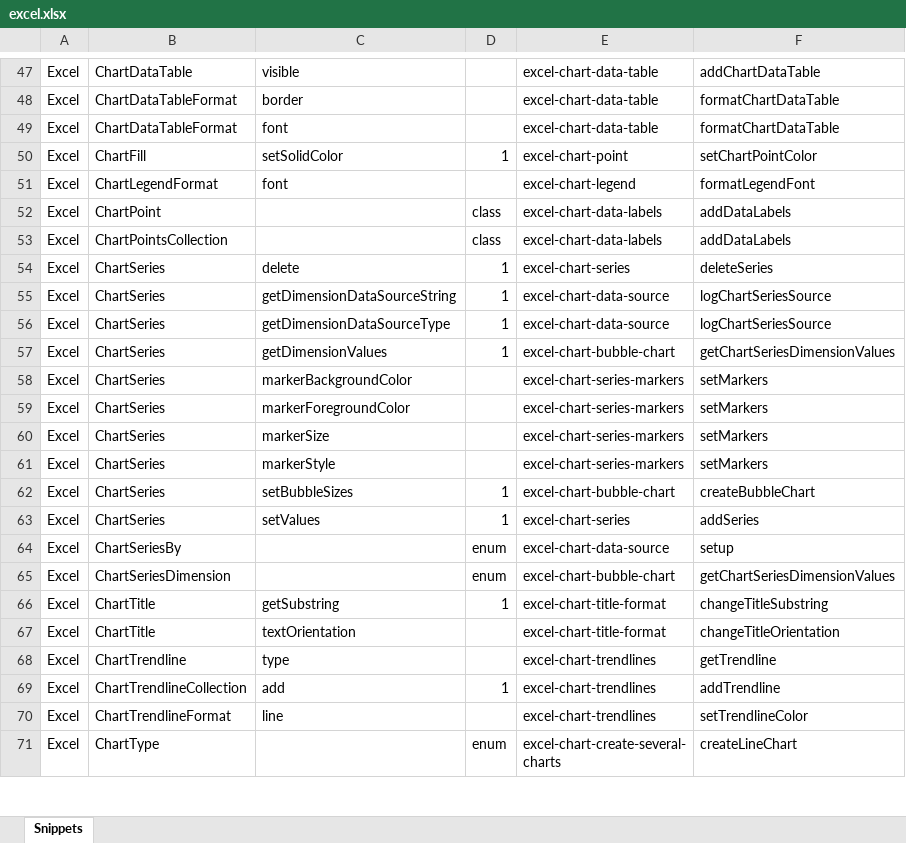
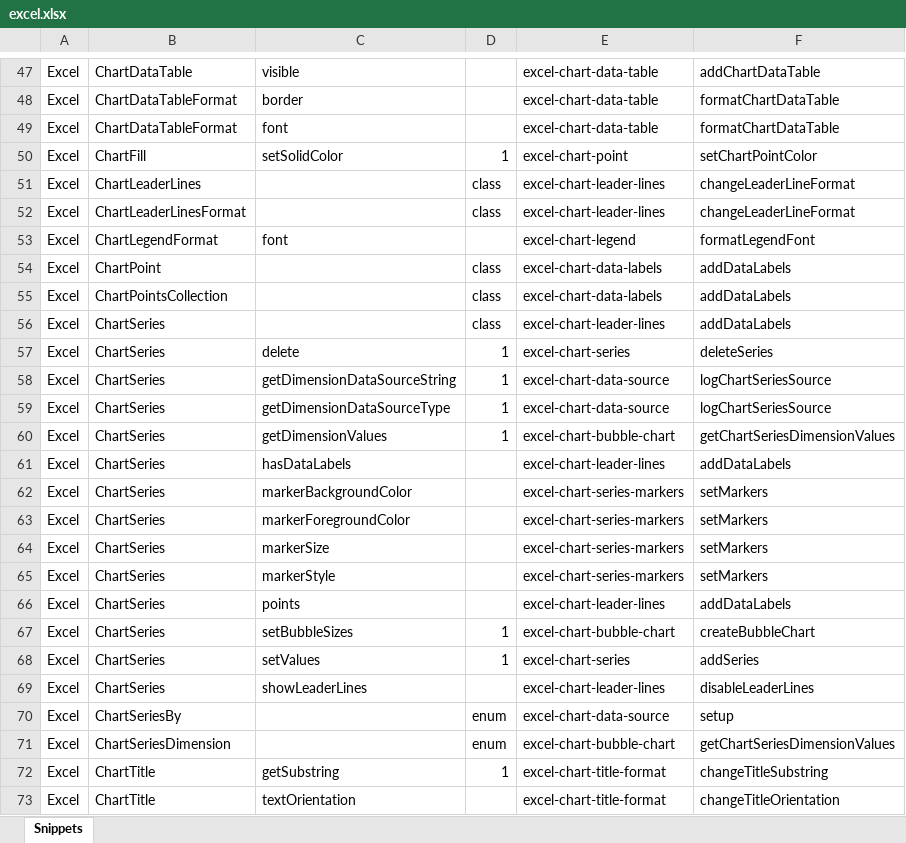
Before and after one commit to OfficeDev/office-js-snippets, an Excel workbook: snippet-extractor-metadata/excel.xlsx, sheet Snippets, drawn as a sheet; only a part is shown, gaps mark what is left out; the shorter side is filled out with more unchanged rows; values as stored, in another font and other column widths than the file's, no borders; table styles not drawn; the diff names each change by its address in the sheet, - before the commit and + after, or states it on an @@ line.

Commit message:
Update excel.xlsx and run yarn start

```diff
--- a/snippet-extractor-metadata/excel.xlsx (sheet Snippets)
+++ b/snippet-extractor-metadata/excel.xlsx (sheet Snippets)
+row 51: Excel | ChartLeaderLines |  | class | excel-chart-leader-lines | changeLeaderLineFormat
+row 52: Excel | ChartLeaderLinesFormat |  | class | excel-chart-leader-lines | changeLeaderLineFormat
+row 56: Excel | ChartSeries |  | class | excel-chart-leader-lines | addDataLabels
+row 61: Excel | ChartSeries | hasDataLabels |  | excel-chart-leader-lines | addDataLabels
+row 66: Excel | ChartSeries | points |  | excel-chart-leader-lines | addDataLabels
+row 69: Excel | ChartSeries | showLeaderLines |  | excel-chart-leader-lines | disableLeaderLines
```
Also changed, not shown: 2 other files.
